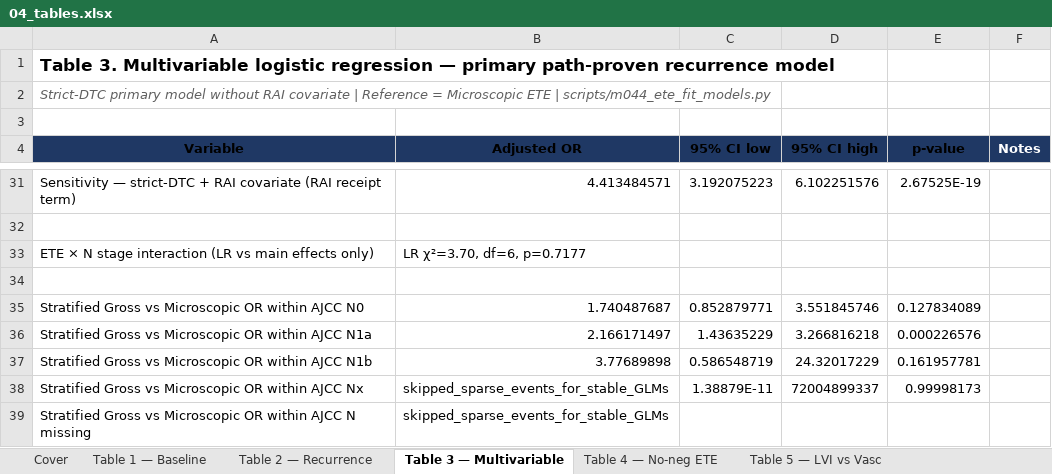
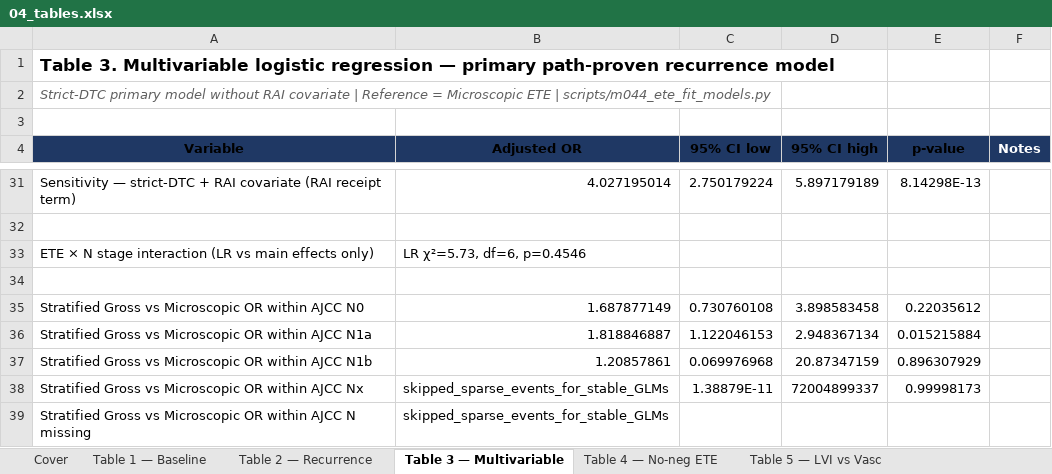
Before and after one commit to ry86pkqf74-rgb/THYROID_2026, an Excel workbook: M044_submission_package_v1_0/04_tables.xlsx, sheet Table 3 — Multivariable, drawn as a sheet; only a part is shown, gaps mark what is left out; values as stored, in another font and other column widths than the file's, no borders; the diff covers the shown part only; the diff names each change by its address in the sheet, - before the commit and + after, or states it on an @@ line.

```diff
--- a/M044_submission_package_v1_0/04_tables.xlsx (sheet Table 3 — Multivariable)
+++ b/M044_submission_package_v1_0/04_tables.xlsx (sheet Table 3 — Multivariable)
-B31 (Adjusted OR): 4.413484571
+B31 (Adjusted OR): 4.027195014
-C31 (95% CI low): 3.192075223
+C31 (95% CI low): 2.750179224
-D31 (95% CI high): 6.102251576
+D31 (95% CI high): 5.897179189
-E31 (p-value): 2.67525E-19
+E31 (p-value): 8.14298E-13
-B33 (Adjusted OR): LR χ²=3.70, df=6, p=0.7177
+B33 (Adjusted OR): LR χ²=5.73, df=6, p=0.4546
-B35 (Adjusted OR): 1.740487687
+B35 (Adjusted OR): 1.687877149
-C35 (95% CI low): 0.852879771
+C35 (95% CI low): 0.730760108
-D35 (95% CI high): 3.551845746
+D35 (95% CI high): 3.898583458
-E35 (p-value): 0.127834089
+E35 (p-value): 0.22035612
-B36 (Adjusted OR): 2.166171497
+B36 (Adjusted OR): 1.818846887
-C36 (95% CI low): 1.43635229
+C36 (95% CI low): 1.122046153
-D36 (95% CI high): 3.266816218
+D36 (95% CI high): 2.948367134
-E36 (p-value): 0.000226576
+E36 (p-value): 0.015215884
-B37 (Adjusted OR): 3.77689898
+B37 (Adjusted OR): 1.20857861
-C37 (95% CI low): 0.586548719
+C37 (95% CI low): 0.069976968
-D37 (95% CI high): 24.32017229
+D37 (95% CI high): 20.87347159
-E37 (p-value): 0.161957781
+E37 (p-value): 0.896307929
```
Also changed, not shown: 95 edited cells elsewhere in this sheet, sheet Model outputs, sheet QA, sheet Supp Refit5 no-neg path-proven, sheet Table 2 — Recurrence, 59 other files.
